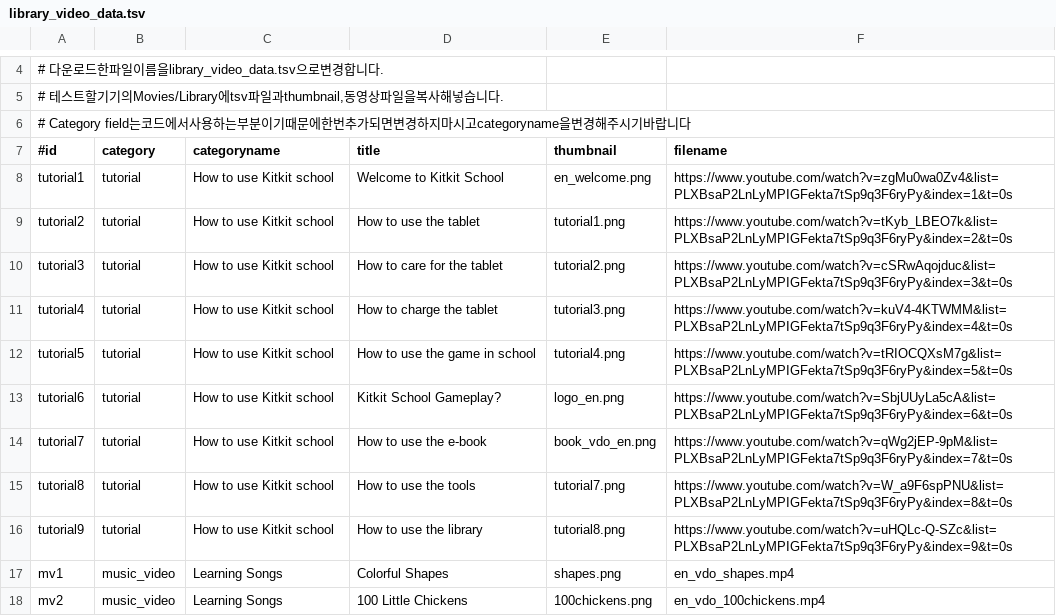
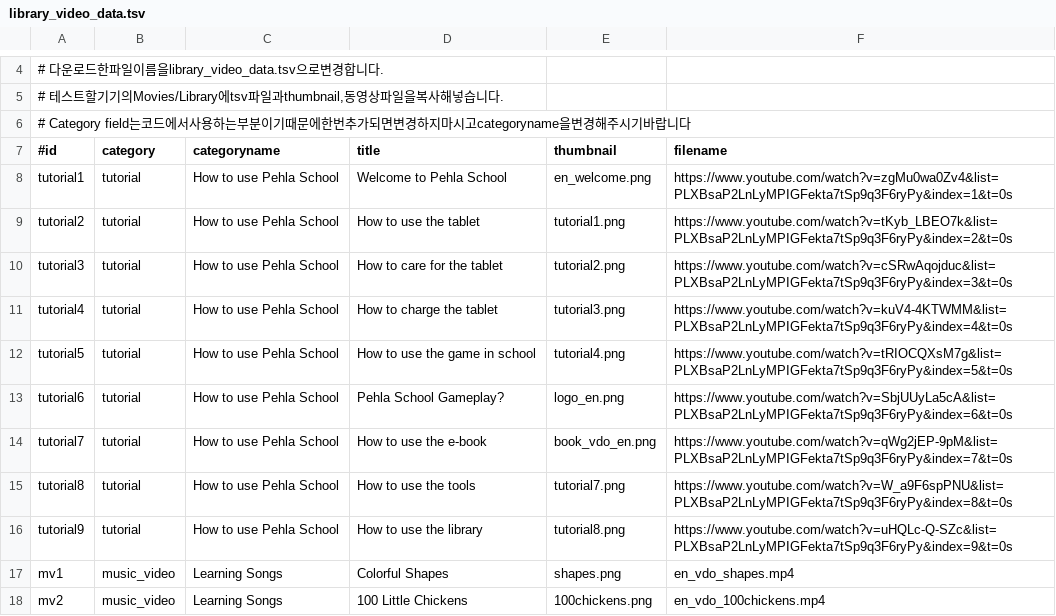
Before and after one commit to maqsoftware/GLEXP-Team-KitkitSchool-Hindi-Assets-Library, a TSV file: en-us/assets/en-us/library_video_data.tsv, drawn as a sheet; only a part is shown, gaps mark what is left out.

Commit message:
Renamed video titles (#7)

```diff
--- a/en-us/assets/en-us/library_video_data.tsv
+++ b/en-us/assets/en-us/library_video_data.tsv
@@ -7,11 +7,11 @@
 #id	category	categoryname	title	thumbnail	filename
-tutorial1	tutorial	How to use Kitkit school	Welcome to Kitkit School	en_welcome.png	https://www.youtube.com/watch?v=zgMu0wa0Zv4&list=PLXBsaP2LnLyMPIGFekta7tSp9q3F6ryPy&index=1&t=0s
-tutorial2	tutorial	How to use Kitkit school	How to use the tablet	tutorial1.png	https://www.youtube.com/watch?v=tKyb_LBEO7k&list=PLXBsaP2LnLyMPIGFekta7tSp9q3F6ryPy&index=2&t=0s
-tutorial3	tutorial	How to use Kitkit school	How to care for the tablet	tutorial2.png	https://www.youtube.com/watch?v=cSRwAqojduc&list=PLXBsaP2LnLyMPIGFekta7tSp9q3F6ryPy&index=3&t=0s
-tutorial4	tutorial	How to use Kitkit school	How to charge the tablet	tutorial3.png	https://www.youtube.com/watch?v=kuV4-4KTWMM&list=PLXBsaP2LnLyMPIGFekta7tSp9q3F6ryPy&index=4&t=0s
-tutorial5	tutorial	How to use Kitkit school	How to use the game in school	tutorial4.png	https://www.youtube.com/watch?v=tRIOCQXsM7g&list=PLXBsaP2LnLyMPIGFekta7tSp9q3F6ryPy&index=5&t=0s
-tutorial6	tutorial	How to use Kitkit school	Kitkit School Gameplay?	logo_en.png	https://www.youtube.com/watch?v=SbjUUyLa5cA&list=PLXBsaP2LnLyMPIGFekta7tSp9q3F6ryPy&index=6&t=0s
-tutorial7	tutorial	How to use Kitkit school	How to use the e-book	book_vdo_en.png	https://www.youtube.com/watch?v=qWg2jEP-9pM&list=PLXBsaP2LnLyMPIGFekta7tSp9q3F6ryPy&index=7&t=0s
-tutorial8	tutorial	How to use Kitkit school	How to use the tools	tutorial7.png	https://www.youtube.com/watch?v=W_a9F6spPNU&list=PLXBsaP2LnLyMPIGFekta7tSp9q3F6ryPy&index=8&t=0s
-tutorial9	tutorial	How to use Kitkit school	How to use the library	tutorial8.png	https://www.youtube.com/watch?v=uHQLc-Q-SZc&list=PLXBsaP2LnLyMPIGFekta7tSp9q3F6ryPy&index=9&t=0s
+tutorial1	tutorial	How to use Pehla School	Welcome to Pehla School	en_welcome.png	https://www.youtube.com/watch?v=zgMu0wa0Zv4&list=PLXBsaP2LnLyMPIGFekta7tSp9q3F6ryPy&index=1&t=0s
+tutorial2	tutorial	How to use Pehla School	How to use the tablet	tutorial1.png	https://www.youtube.com/watch?v=tKyb_LBEO7k&list=PLXBsaP2LnLyMPIGFekta7tSp9q3F6ryPy&index=2&t=0s
+tutorial3	tutorial	How to use Pehla School	How to care for the tablet	tutorial2.png	https://www.youtube.com/watch?v=cSRwAqojduc&list=PLXBsaP2LnLyMPIGFekta7tSp9q3F6ryPy&index=3&t=0s
+tutorial4	tutorial	How to use Pehla School	How to charge the tablet	tutorial3.png	https://www.youtube.com/watch?v=kuV4-4KTWMM&list=PLXBsaP2LnLyMPIGFekta7tSp9q3F6ryPy&index=4&t=0s
+tutorial5	tutorial	How to use Pehla School	How to use the game in school	tutorial4.png	https://www.youtube.com/watch?v=tRIOCQXsM7g&list=PLXBsaP2LnLyMPIGFekta7tSp9q3F6ryPy&index=5&t=0s
+tutorial6	tutorial	How to use Pehla School	Pehla School Gameplay?	logo_en.png	https://www.youtube.com/watch?v=SbjUUyLa5cA&list=PLXBsaP2LnLyMPIGFekta7tSp9q3F6ryPy&index=6&t=0s
+tutorial7	tutorial	How to use Pehla School	How to use the e-book	book_vdo_en.png	https://www.youtube.com/watch?v=qWg2jEP-9pM&list=PLXBsaP2LnLyMPIGFekta7tSp9q3F6ryPy&index=7&t=0s
+tutorial8	tutorial	How to use Pehla School	How to use the tools	tutorial7.png	https://www.youtube.com/watch?v=W_a9F6spPNU&list=PLXBsaP2LnLyMPIGFekta7tSp9q3F6ryPy&index=8&t=0s
+tutorial9	tutorial	How to use Pehla School	How to use the library	tutorial8.png	https://www.youtube.com/watch?v=uHQLc-Q-SZc&list=PLXBsaP2LnLyMPIGFekta7tSp9q3F6ryPy&index=9&t=0s
 mv1	music_video	Learning Songs	Colorful Shapes	shapes.png	en_vdo_shapes.mp4
```
